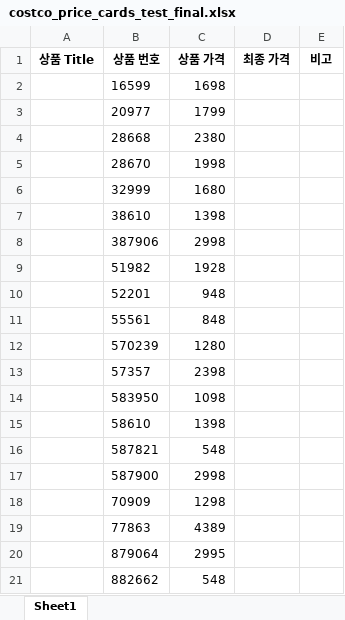
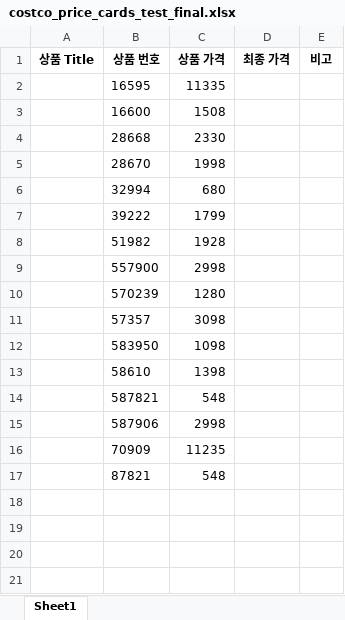
Before and after one commit to mail135797-pixel/Test, an Excel workbook: out/test_video/costco_price_cards_test_final.xlsx, sheet Sheet1, drawn as a sheet; values as stored, in another font and other column widths than the file's, no borders; removed rows and columns are numbered as before the commit, all else as after; the diff names each change by its address in the sheet, - before the commit and + after, or states it on an @@ line.

```diff
--- a/out/test_video/costco_price_cards_test_final.xlsx (sheet Sheet1)
+++ b/out/test_video/costco_price_cards_test_final.xlsx (sheet Sheet1)
-row 2:  | 16599 | 1698
-row 3:  | 20977 | 1799
+row 2:  | 16595 | 11335
+row 3:  | 16600 | 1508
-C4 (상품 가격): 2380
+C4 (상품 가격): 2330
-row 6:  | 32999 | 1680
-row 7:  | 38610 | 1398
-row 8:  | 387906 | 2998
+row 6:  | 32994 | 680
+row 7:  | 39222 | 1799
-row 10:  | 52201 | 948
-row 11:  | 55561 | 848
+row 9:  | 557900 | 2998
-C11 (상품 가격): 2398
+C11 (상품 가격): 3098
-B15 (상품 번호): 587900
+B15 (상품 번호): 587906
-C16 (상품 가격): 1298
+C16 (상품 가격): 11235
-row 19:  | 77863 | 4389
-row 20:  | 879064 | 2995
-B17 (상품 번호): 882662
+B17 (상품 번호): 87821
```
